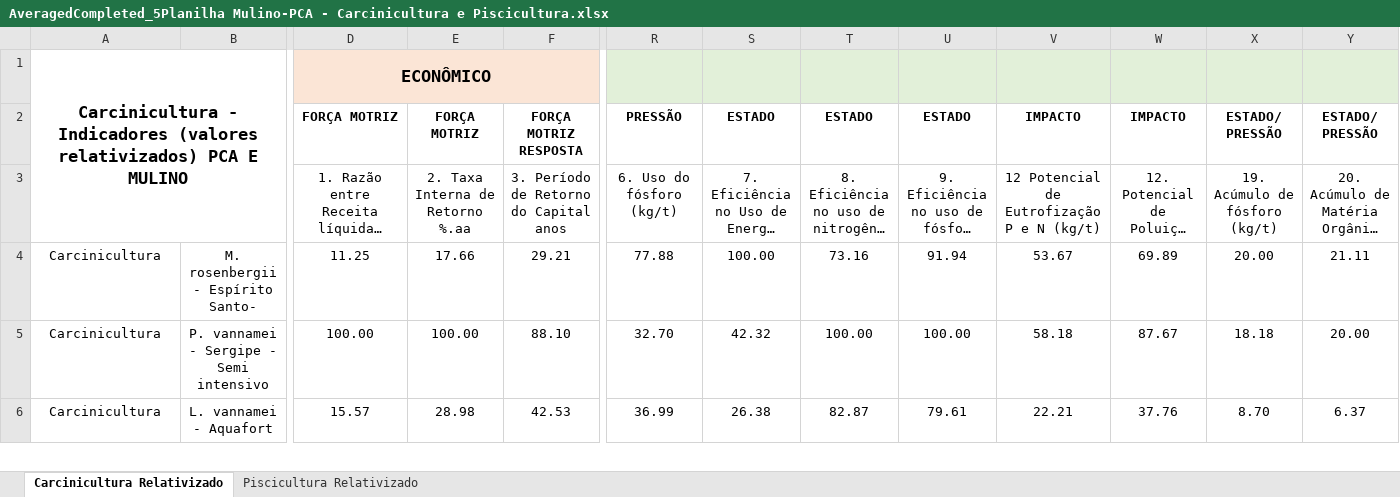
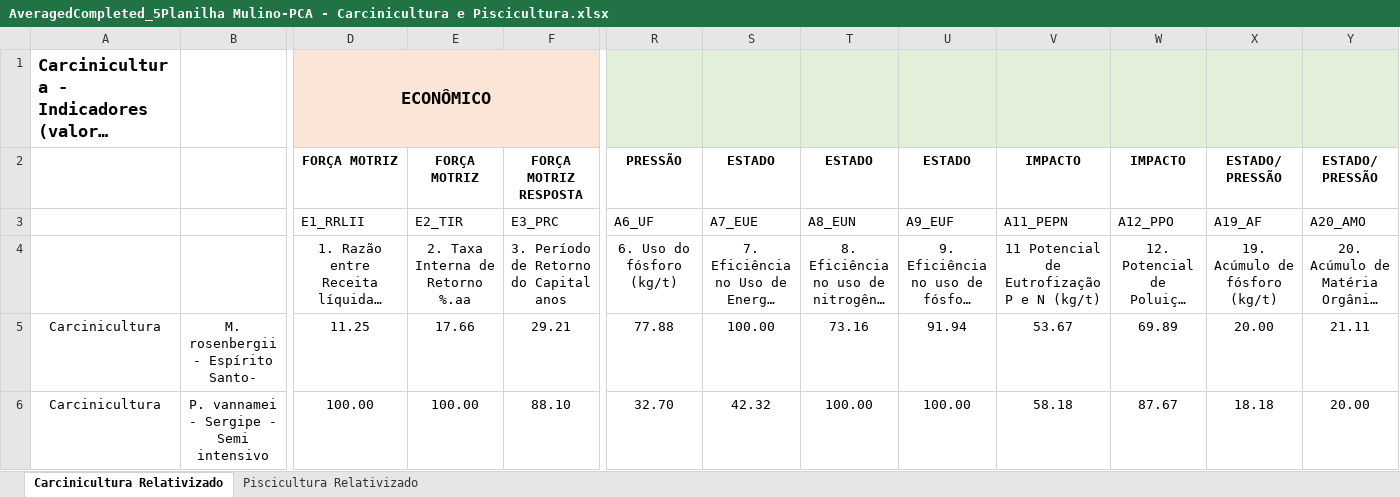
Before and after one commit to christianadriano/PCA_AquacultureSystem, an Excel workbook: data/AveragedCompleted_5Planilha Mulino-PCA - Carcinicultura e Piscicultura.xlsx, sheet Carcinicultura Relativizado, drawn as a sheet; only a part is shown, gaps mark what is left out; the shorter side is filled out with more unchanged rows; long unchanged cells end in …; values as stored, in another font and other column widths than the file's, no borders; removed rows and columns are numbered as before the commit, all else as after; rows hold the shown columns only; the diff names each change by its address in the sheet, - before the commit and + after, or states it on an @@ line.

Commit message:
Update AveragedCompleted_5Planilha Mulino-PCA - Carcinicultura e Piscicultura.xlsx

```diff
--- a/data/AveragedCompleted_5Planilha Mulino-PCA - Carcinicultura e Piscicultura.xlsx (sheet Carcinicultura Relativizado)
+++ b/data/AveragedCompleted_5Planilha Mulino-PCA - Carcinicultura e Piscicultura.xlsx (sheet Carcinicultura Relativizado)
-A1 alignment: center
+A1 alignment: left
-A1:B3 merged
+row 3:  |  | E1_RRLII | E2_TIR | E3_PRC | A6_UF | A7_EUE | A8_EUN | A9_EUF | A11_PEPN | A12_PPO | A19_AF | A20_AMO
-V4: 12 Potencial de Eutrofização P e N (kg/t)
+V4: 11 Potencial de Eutrofização P e N (kg/t)
```
Also changed, not shown: sheet Piscicultura Relativizado.
